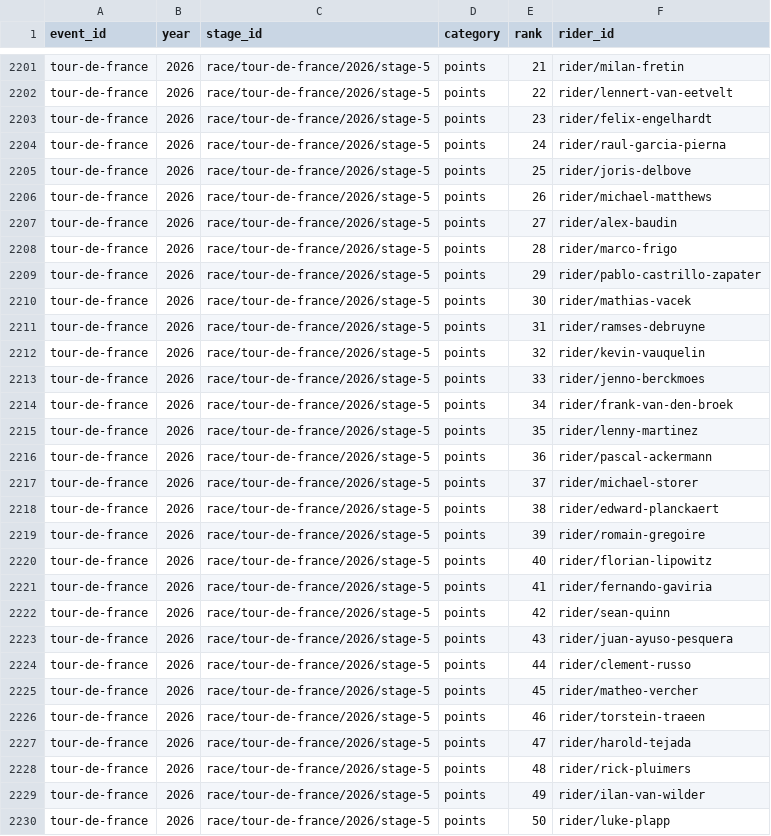
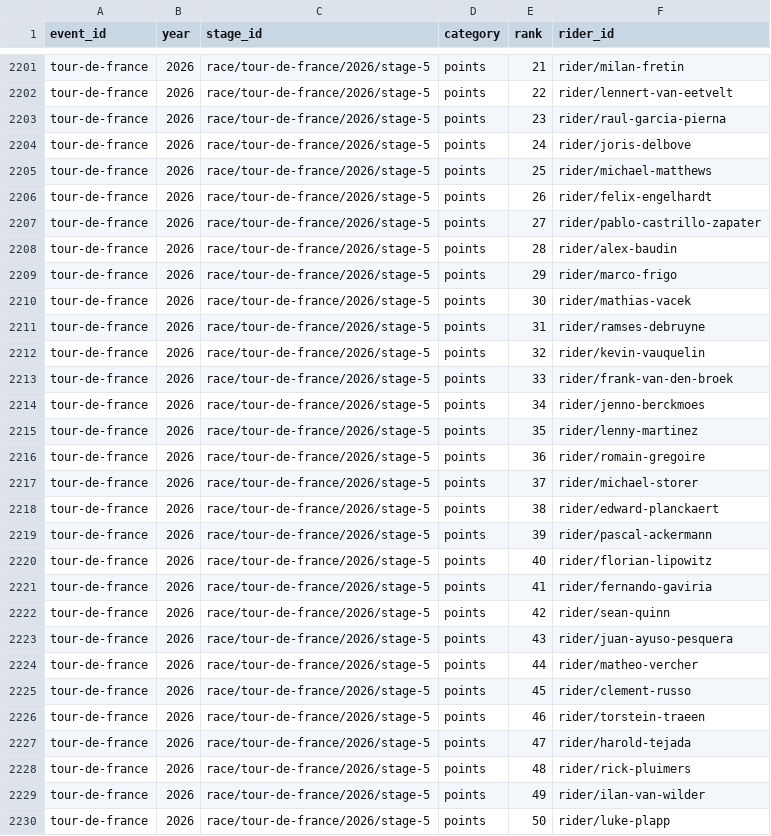
Before and after one commit to Thomassegers14/tourmanager-scraper, a CSV file: data/processed/results/tour-de-france_2026_all_stage_results.csv, drawn as a sheet; only a part is shown, gaps mark what is left out; the diff covers the shown part only.

```diff
--- a/data/processed/results/tour-de-france_2026_all_stage_results.csv
+++ b/data/processed/results/tour-de-france_2026_all_stage_results.csv
@@ -2202,9 +2202,9 @@ tour-de-france,2026,race/tour-de-france/2026/stage-5,points,21,rider/milan-freti
 tour-de-france,2026,race/tour-de-france/2026/stage-5,points,22,rider/lennert-van-eetvelt
-tour-de-france,2026,race/tour-de-france/2026/stage-5,points,23,rider/felix-engelhardt
-tour-de-france,2026,race/tour-de-france/2026/stage-5,points,24,rider/raul-garcia-pierna
-tour-de-france,2026,race/tour-de-france/2026/stage-5,points,25,rider/joris-delbove
-tour-de-france,2026,race/tour-de-france/2026/stage-5,points,26,rider/michael-matthews
-tour-de-france,2026,race/tour-de-france/2026/stage-5,points,27,rider/alex-baudin
-tour-de-france,2026,race/tour-de-france/2026/stage-5,points,28,rider/marco-frigo
-tour-de-france,2026,race/tour-de-france/2026/stage-5,points,29,rider/pablo-castrillo-zapater
+tour-de-france,2026,race/tour-de-france/2026/stage-5,points,23,rider/raul-garcia-pierna
+tour-de-france,2026,race/tour-de-france/2026/stage-5,points,24,rider/joris-delbove
+tour-de-france,2026,race/tour-de-france/2026/stage-5,points,25,rider/michael-matthews
+tour-de-france,2026,race/tour-de-france/2026/stage-5,points,26,rider/felix-engelhardt
+tour-de-france,2026,race/tour-de-france/2026/stage-5,points,27,rider/pablo-castrillo-zapater
+tour-de-france,2026,race/tour-de-france/2026/stage-5,points,28,rider/alex-baudin
+tour-de-france,2026,race/tour-de-france/2026/stage-5,points,29,rider/marco-frigo
 tour-de-france,2026,race/tour-de-france/2026/stage-5,points,30,rider/mathias-vacek
@@ -2212,9 +2212,9 @@ tour-de-france,2026,race/tour-de-france/2026/stage-5,points,31,rider/ramses-debr
 tour-de-france,2026,race/tour-de-france/2026/stage-5,points,32,rider/kevin-vauquelin
-tour-de-france,2026,race/tour-de-france/2026/stage-5,points,33,rider/jenno-berckmoes
-tour-de-france,2026,race/tour-de-france/2026/stage-5,points,34,rider/frank-van-den-broek
+tour-de-france,2026,race/tour-de-france/2026/stage-5,points,33,rider/frank-van-den-broek
+tour-de-france,2026,race/tour-de-france/2026/stage-5,points,34,rider/jenno-berckmoes
 tour-de-france,2026,race/tour-de-france/2026/stage-5,points,35,rider/lenny-martinez
-tour-de-france,2026,race/tour-de-france/2026/stage-5,points,36,rider/pascal-ackermann
+tour-de-france,2026,race/tour-de-france/2026/stage-5,points,36,rider/romain-gregoire
 tour-de-france,2026,race/tour-de-france/2026/stage-5,points,37,rider/michael-storer
 tour-de-france,2026,race/tour-de-france/2026/stage-5,points,38,rider/edward-planckaert
-tour-de-france,2026,race/tour-de-france/2026/stage-5,points,39,rider/romain-gregoire
+tour-de-france,2026,race/tour-de-france/2026/stage-5,points,39,rider/pascal-ackermann
 tour-de-france,2026,race/tour-de-france/2026/stage-5,points,40,rider/florian-lipowitz
@@ -2223,4 +2223,4 @@ tour-de-france,2026,race/tour-de-france/2026/stage-5,points,42,rider/sean-quinn
 tour-de-france,2026,race/tour-de-france/2026/stage-5,points,43,rider/juan-ayuso-pesquera
-tour-de-france,2026,race/tour-de-france/2026/stage-5,points,44,rider/clement-russo
-tour-de-france,2026,race/tour-de-france/2026/stage-5,points,45,rider/matheo-vercher
+tour-de-france,2026,race/tour-de-france/2026/stage-5,points,44,rider/matheo-vercher
+tour-de-france,2026,race/tour-de-france/2026/stage-5,points,45,rider/clement-russo
 tour-de-france,2026,race/tour-de-france/2026/stage-5,points,46,rider/torstein-traeen
```
Also changed, not shown: 30 edited cells elsewhere in this file.
